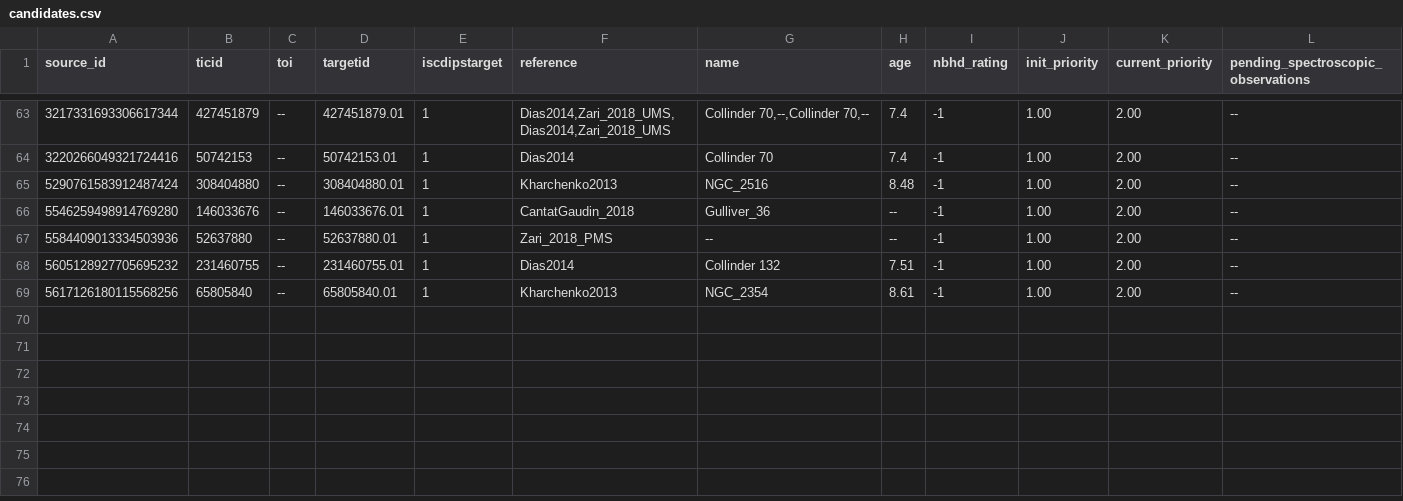
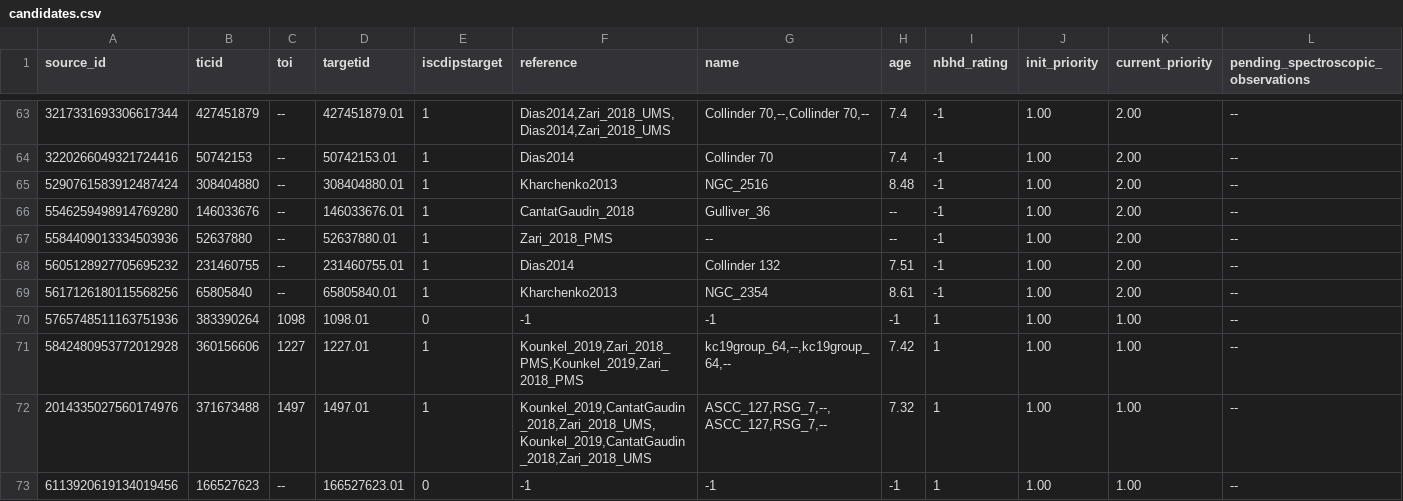
Before and after one commit to lgbouma/cdips_followup, a CSV file: data/candidate_database/candidates.csv, drawn as a sheet; only a part is shown, gaps mark what is left out; rows hold the shown columns only; the diff names each change by its address in the sheet, - before the commit and + after, or states it on an @@ line.

Commit message:
add drivers.insert_single_candidate

```diff
--- a/data/candidate_database/candidates.csv
+++ b/data/candidate_database/candidates.csv
+row 70: 5765748511163751936 | 383390264 | 1098 | 1098.01 | 0 | -1 | -1 | -1 | 1 | 1.00 | 1.00 | --
+row 71: 5842480953772012928 | 360156606 | 1227 | 1227.01 | 1 | Kounkel_2019,Zari_2018_PMS,Kounkel_2019,Zari_2018_PMS | kc19group_64,--,kc19group_64,-- | 7.42 | 1 | 1.00 | 1.00 | --
+row 72: 2014335027560174976 | 371673488 | 1497 | 1497.01 | 1 | Kounkel_2019,CantatGaudin_2018,Zari_2018_UMS,Kounkel_2019,CantatGaudin_2018,Zari_2018_UMS | ASCC_127,RSG_7,--,ASCC_127,RSG_7,-- | 7.32 | 1 | 1.00 | 1.00 | --
+row 73: 6113920619134019456 | 166527623 | -- | 166527623.01 | 0 | -1 | -1 | -1 | 1 | 1.00 | 1.00 | --
```
Also changed, not shown: 1 other file.
